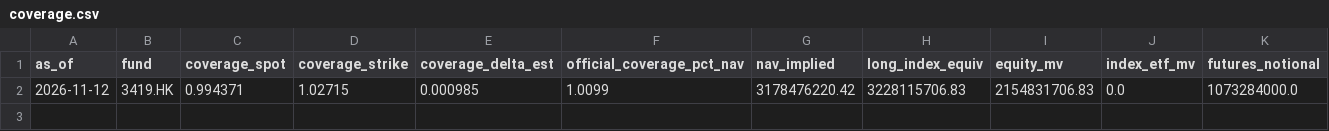
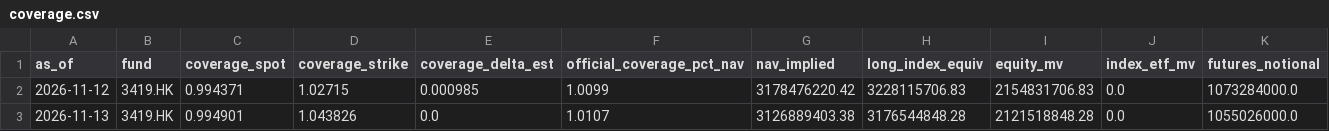
Before and after one commit to oldrabbitcn88/atm_premium_monitor, a CSV file: deploy/data/gx3419/coverage.csv, drawn as a sheet; only a part is shown; rows hold the shown columns only; the diff names each change by its address in the sheet, - before the commit and + after, or states it on an @@ line.

```diff
--- a/deploy/data/gx3419/coverage.csv
+++ b/deploy/data/gx3419/coverage.csv
+row 3: 2026-11-13 | 3419.HK | 0.994901 | 1.043826 | 0.0 | 1.0107 | 3126889403.38 | 3176544848.28 | 2121518848.28 | 0.0 | 1055026000.0
```
Also changed, not shown: 2 other files.
